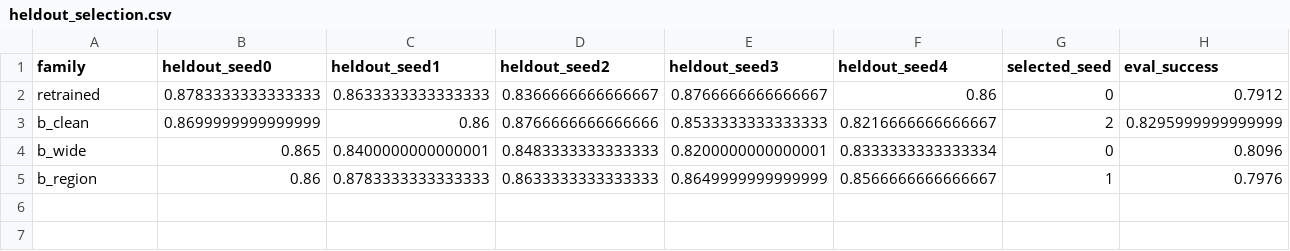
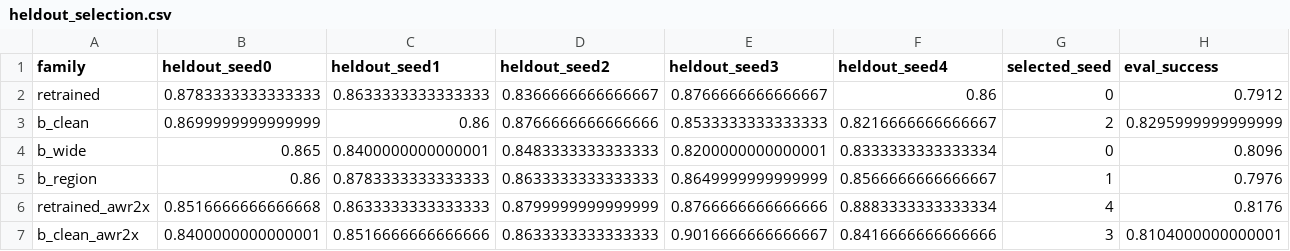
Before and after one commit to scaevolabars/fbplan, a CSV file: results/medium/heldout_selection.csv, drawn as a sheet; only a part is shown; rows hold the shown columns only; the diff names each change by its address in the sheet, - before the commit and + after, or states it on an @@ line.

Commit message:
Add the AWR 2x sharpness experiment (Linux): baseline and B clean at 2x, held-out selection

```diff
--- a/results/medium/heldout_selection.csv
+++ b/results/medium/heldout_selection.csv
+row 6: retrained_awr2x | 0.8516666666666668 | 0.8633333333333333 | 0.8799999999999999 | 0.8766666666666666 | 0.8883333333333334 | 4 | 0.8176
+row 7: b_clean_awr2x | 0.8400000000000001 | 0.8516666666666666 | 0.8633333333333333 | 0.9016666666666667 | 0.8416666666666666 | 3 | 0.8104000000000001
```
Also changed, not shown: 22 other files.
